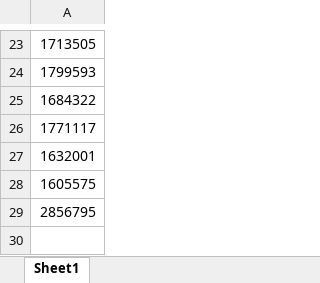
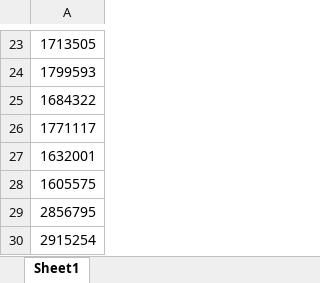
Before and after one commit to wkarpie/PeerReview, an Excel workbook: previous_publications.xlsx, sheet Sheet1, drawn as a sheet; only a part is shown, gaps mark what is left out; values as stored, in another font and other column widths than the file's, no borders; the diff names each change by its address in the sheet, - before the commit and + after, or states it on an @@ line.

```diff
--- a/previous_publications.xlsx (sheet Sheet1)
+++ b/previous_publications.xlsx (sheet Sheet1)
+row 30: 2915254
```
